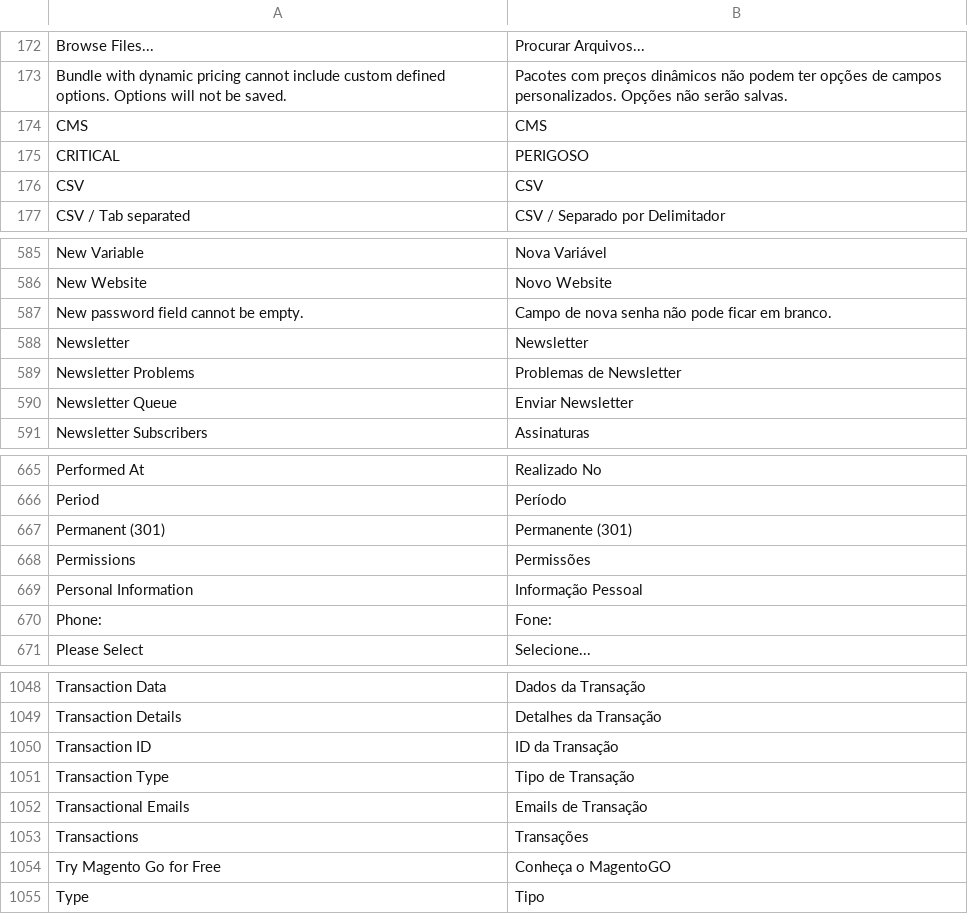
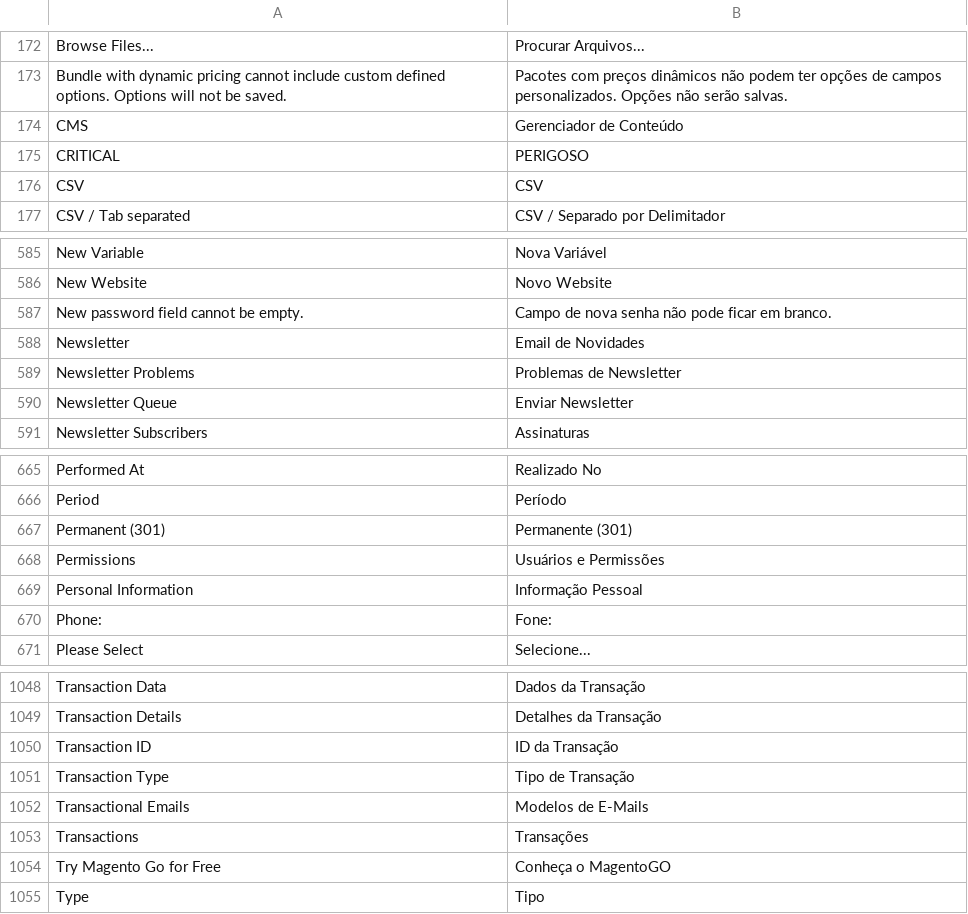
Before and after one commit to iugu/iugu-magento-skeleton, a CSV file: app/locale/pt_BR/Mage_Adminhtml.csv, drawn as a sheet; only a part is shown, gaps mark what is left out.

```diff
--- a/app/locale/pt_BR/Mage_Adminhtml.csv
+++ b/app/locale/pt_BR/Mage_Adminhtml.csv
@@ -173,3 +173,3 @@ Browse Files...,Procurar Arquivos...
 Bundle with dynamic pricing cannot include custom defined options. Options will not be saved.,Pacotes com preços dinâmicos não podem ter opções de campos personalizados. Opções não serão salvas.
-CMS,CMS
+CMS,Gerenciador de Conteúdo
 CRITICAL,PERIGOSO
@@ -587,3 +587,3 @@ New Website,Novo Website
 New password field cannot be empty.,Campo de nova senha não pode ficar em branco.
-Newsletter,Newsletter
+Newsletter, Email de Novidades
 Newsletter Problems,Problemas de Newsletter
@@ -667,3 +667,3 @@ Period,Período
 Permanent (301),Permanente (301)
-Permissions,Permissões
+Permissions,Usuários e Permissões
 Personal Information,Informação Pessoal
@@ -1051,3 +1051,3 @@ Transaction ID,ID da Transação
 Transaction Type,Tipo de Transação
-Transactional Emails,Emails de Transação
+Transactional Emails,Modelos de E-Mails
 Transactions,Transações
```
Also changed, not shown: app/locale/pt_BR/Mage_Catalog.csv, 7 other files.
